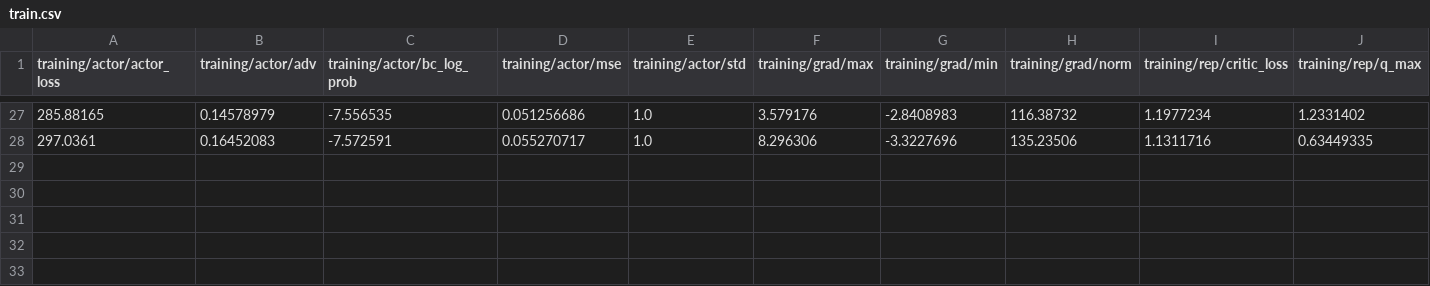
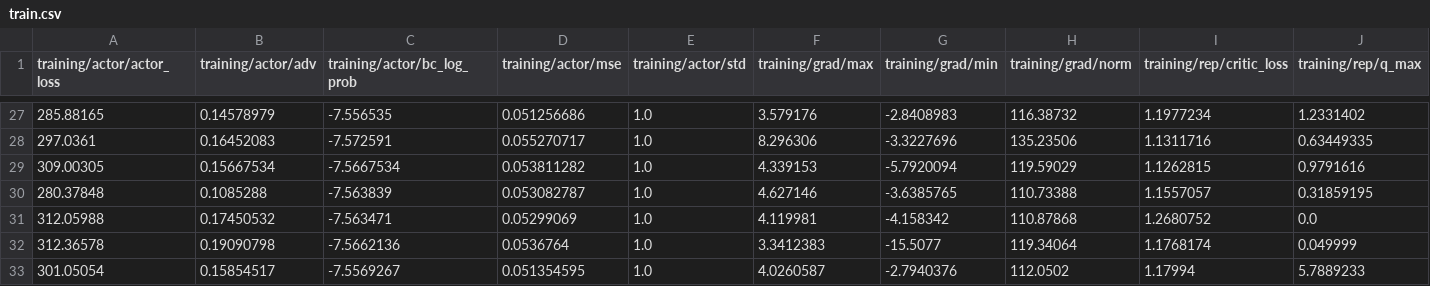
Before and after one commit to skylooop/dual-goal-representations, a CSV file: results/gcivl_dual/antmaze-large-navigate-v0_gcivl_dual_sd000/train.csv, drawn as a sheet; only a part is shown, gaps mark what is left out; rows hold the shown columns only; the diff names each change by its address in the sheet, - before the commit and + after, or states it on an @@ line.

```diff
--- a/results/gcivl_dual/antmaze-large-navigate-v0_gcivl_dual_sd000/train.csv
+++ b/results/gcivl_dual/antmaze-large-navigate-v0_gcivl_dual_sd000/train.csv
+row 29: 309.00305 | 0.15667534 | -7.5667534 | 0.053811282 | 1.0 | 4.339153 | -5.7920094 | 119.59029 | 1.1262815 | 0.9791616
+row 30: 280.37848 | 0.1085288 | -7.563839 | 0.053082787 | 1.0 | 4.627146 | -3.6385765 | 110.73388 | 1.1557057 | 0.31859195
+row 31: 312.05988 | 0.17450532 | -7.563471 | 0.05299069 | 1.0 | 4.119981 | -4.158342 | 110.87868 | 1.2680752 | 0.0
+row 32: 312.36578 | 0.19090798 | -7.5662136 | 0.0536764 | 1.0 | 3.3412383 | -15.5077 | 119.34064 | 1.1768174 | 0.049999
+row 33: 301.05054 | 0.15854517 | -7.5569267 | 0.051354595 | 1.0 | 4.0260587 | -2.7940376 | 112.0502 | 1.17994 | 5.7889233
```
Also changed, not shown: results/gcivl_dual/antmaze-large-navigate-v0_gcivl_dual_sd000/eval.csv, 2 other files.
